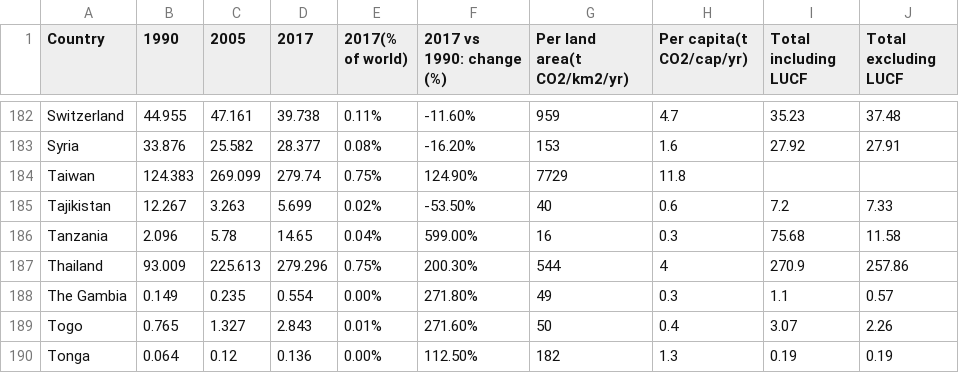
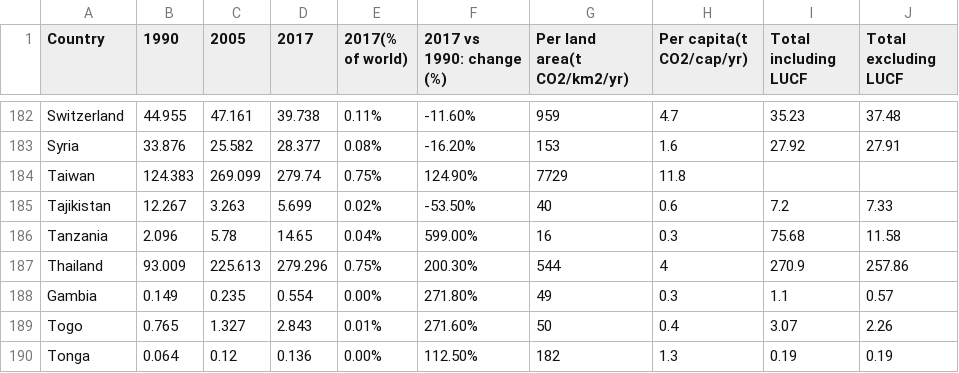
Before and after one commit to mintdaniel6/fulldata, a CSV file: data.csv, drawn as a sheet; only a part is shown, gaps mark what is left out.

Commit message:
Update data.csv

```diff
--- a/data.csv
+++ b/data.csv
@@ -187,3 +187,3 @@ Tanzania,2.096,5.78,14.65,0.04%,599.00%,16,0.3,75.68,11.58
 Thailand,93.009,225.613,279.296,0.75%,200.30%,544,4,270.9,257.86
-The Gambia,0.149,0.235,0.554,0.00%,271.80%,49,0.3,1.1,0.57
+Gambia,0.149,0.235,0.554,0.00%,271.80%,49,0.3,1.1,0.57
 Togo,0.765,1.327,2.843,0.01%,271.60%,50,0.4,3.07,2.26
```
